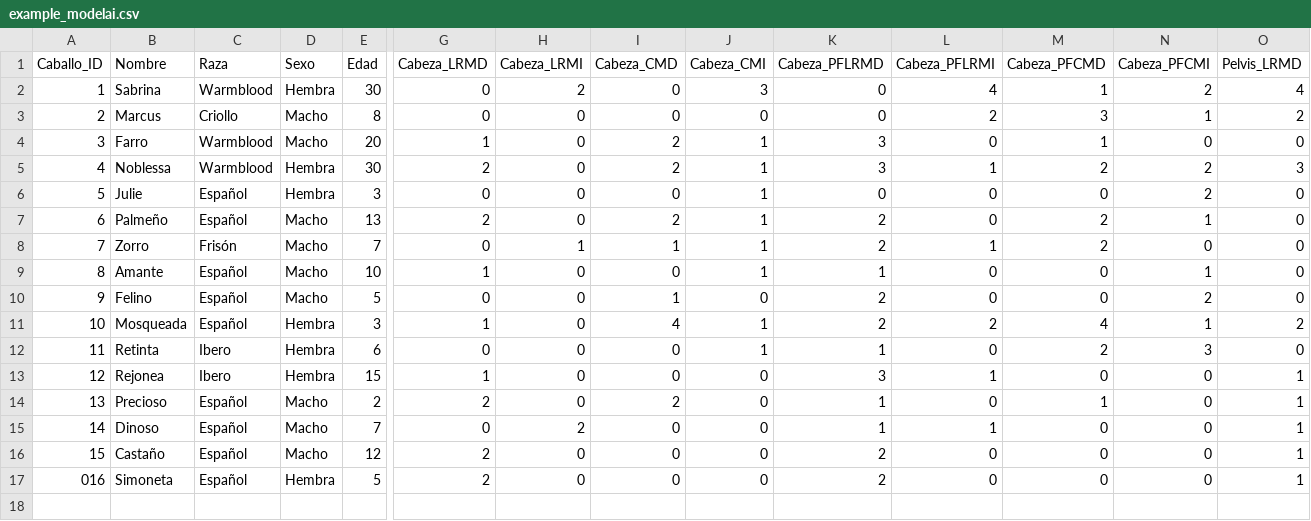
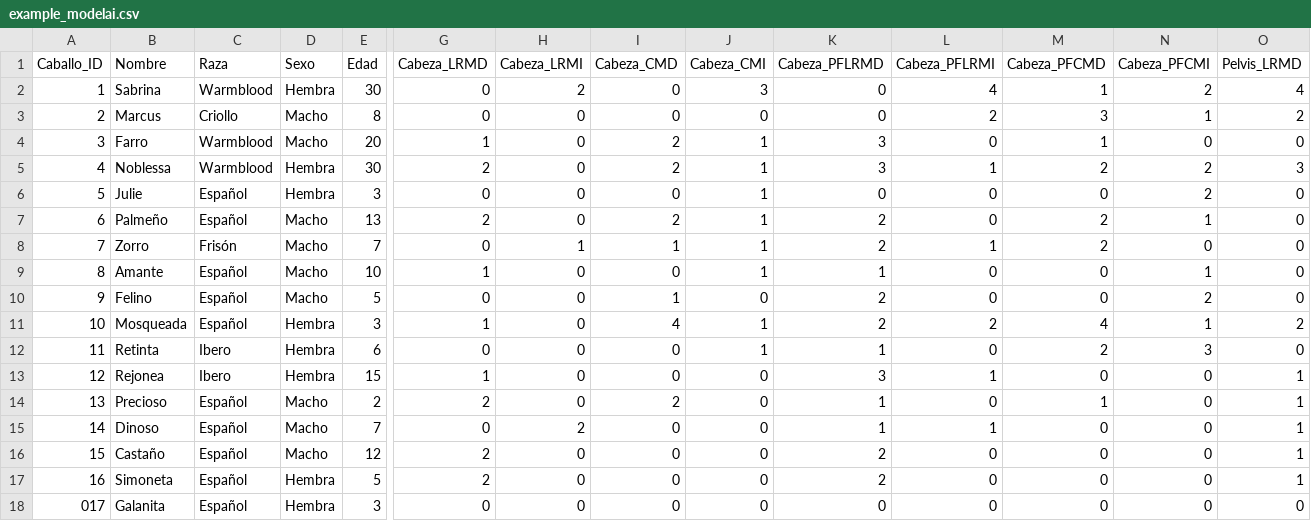
Before and after one commit to faviles11/equine-motor-analysis, a CSV file: datasets/example_modelai.csv, drawn as a sheet; only a part is shown, gaps mark what is left out; rows hold the shown columns only; the diff names each change by its address in the sheet, - before the commit and + after, or states it on an @@ line.

Commit message:
chore: añade registro AI Galanita

```diff
--- a/datasets/example_modelai.csv
+++ b/datasets/example_modelai.csv
@@ column A (Caballo_ID) renumbered in row 17 @@
+row 18: 017 | Galanita | Español | Hembra | 3 | 0 | 0 | 0 | 0 | 0 | 0 | 0 | 0 | 0
```
